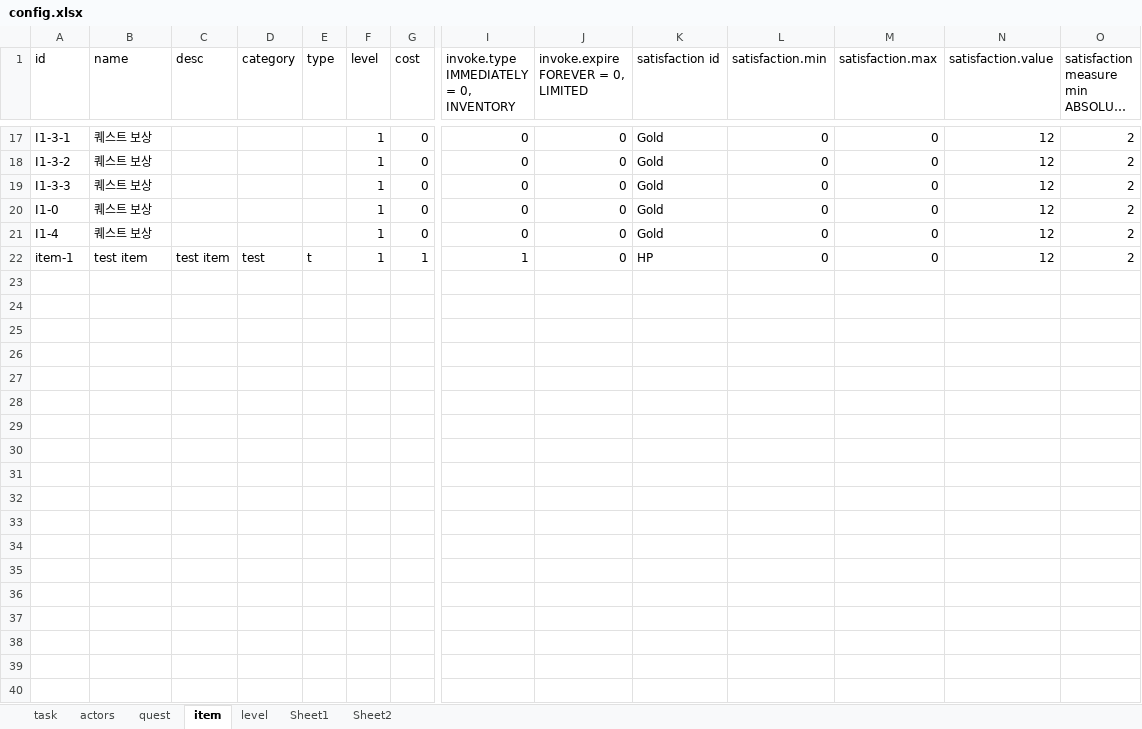
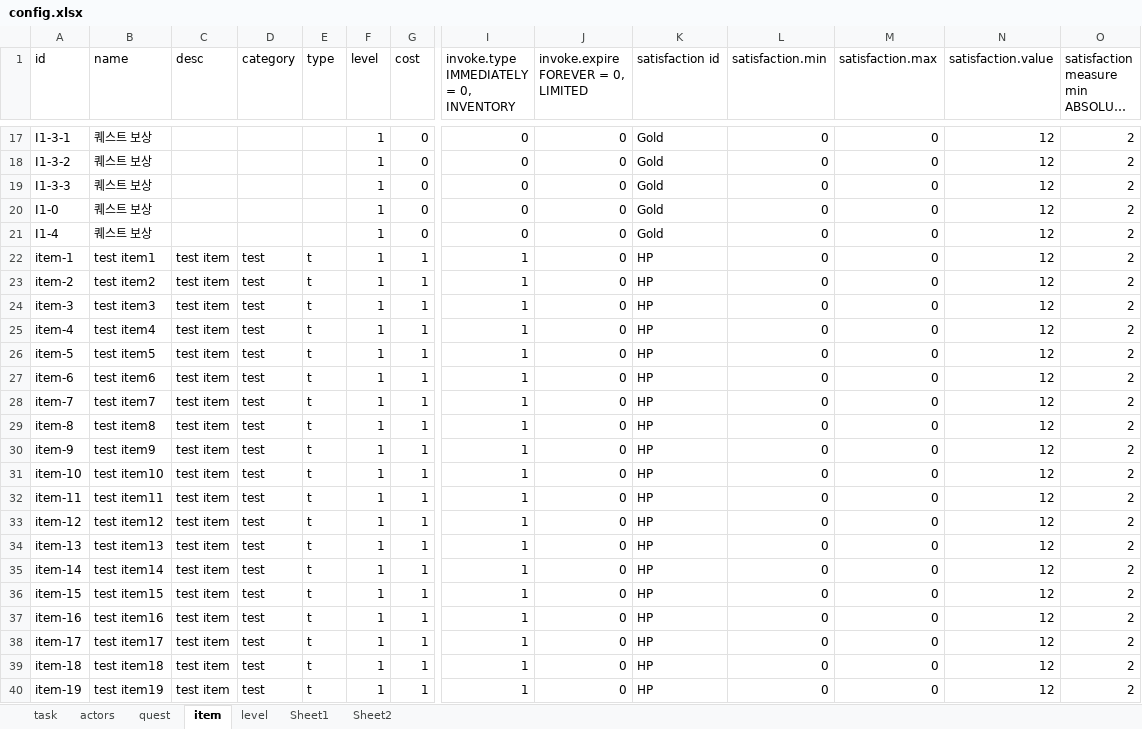
Before and after one commit to teetotal/AI, an Excel workbook: config_gen/config.xlsx, sheet item, drawn as a sheet; only a part is shown, gaps mark what is left out; long unchanged cells end in …; values as stored, in another font and other column widths than the file's, no borders; rows hold the shown columns only; the diff covers the shown part only; the diff names each change by its address in the sheet, - before the commit and + after, or states it on an @@ line.

```diff
--- a/config_gen/config.xlsx (sheet item)
+++ b/config_gen/config.xlsx (sheet item)
-B22 (name): test item
+B22 (name): test item1
+row 23: item-2 | test item2 | test item | test | t | 1 | 1 | 1 | 0 | HP | 0 | 0 | 12 | 2
+row 24: item-3 | test item3 | test item | test | t | 1 | 1 | 1 | 0 | HP | 0 | 0 | 12 | 2
+row 25: item-4 | test item4 | test item | test | t | 1 | 1 | 1 | 0 | HP | 0 | 0 | 12 | 2
+row 26: item-5 | test item5 | test item | test | t | 1 | 1 | 1 | 0 | HP | 0 | 0 | 12 | 2
+row 27: item-6 | test item6 | test item | test | t | 1 | 1 | 1 | 0 | HP | 0 | 0 | 12 | 2
+row 28: item-7 | test item7 | test item | test | t | 1 | 1 | 1 | 0 | HP | 0 | 0 | 12 | 2
+row 29: item-8 | test item8 | test item | test | t | 1 | 1 | 1 | 0 | HP | 0 | 0 | 12 | 2
+row 30: item-9 | test item9 | test item | test | t | 1 | 1 | 1 | 0 | HP | 0 | 0 | 12 | 2
+row 31: item-10 | test item10 | test item | test | t | 1 | 1 | 1 | 0 | HP | 0 | 0 | 12 | 2
+row 32: item-11 | test item11 | test item | test | t | 1 | 1 | 1 | 0 | HP | 0 | 0 | 12 | 2
+row 33: item-12 | test item12 | test item | test | t | 1 | 1 | 1 | 0 | HP | 0 | 0 | 12 | 2
+row 34: item-13 | test item13 | test item | test | t | 1 | 1 | 1 | 0 | HP | 0 | 0 | 12 | 2
+row 35: item-14 | test item14 | test item | test | t | 1 | 1 | 1 | 0 | HP | 0 | 0 | 12 | 2
+row 36: item-15 | test item15 | test item | test | t | 1 | 1 | 1 | 0 | HP | 0 | 0 | 12 | 2
+row 37: item-16 | test item16 | test item | test | t | 1 | 1 | 1 | 0 | HP | 0 | 0 | 12 | 2
+row 38: item-17 | test item17 | test item | test | t | 1 | 1 | 1 | 0 | HP | 0 | 0 | 12 | 2
+row 39: item-18 | test item18 | test item | test | t | 1 | 1 | 1 | 0 | HP | 0 | 0 | 12 | 2
+row 40: item-19 | test item19 | test item | test | t | 1 | 1 | 1 | 0 | HP | 0 | 0 | 12 | 2
```
Also changed, not shown: 19 added rows elsewhere in this sheet, sheet actors, 5 other files.
